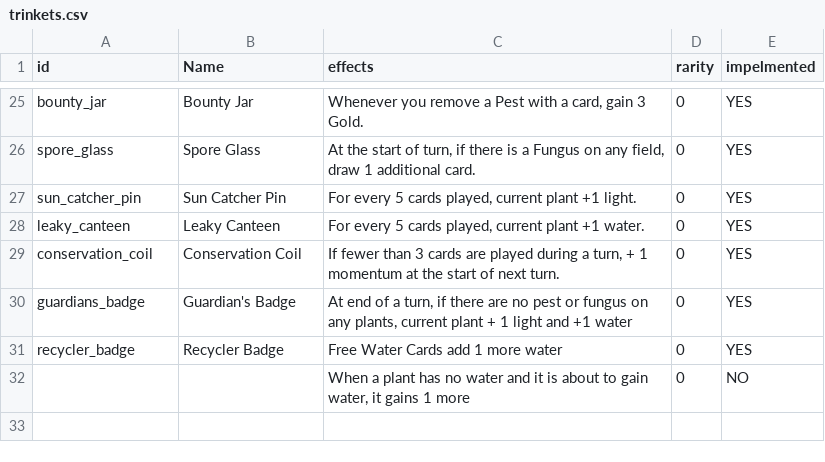
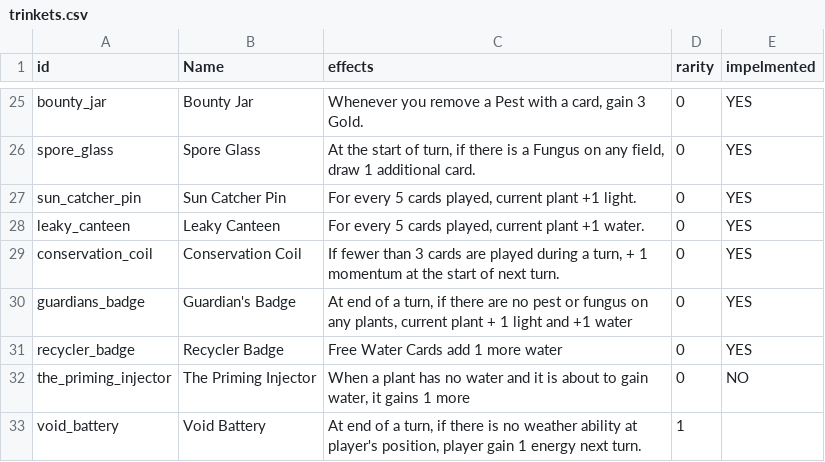
Before and after one commit to cyanglaz/garden, a CSV file: csv/trinkets.csv, drawn as a sheet; only a part is shown, gaps mark what is left out.

```diff
--- a/csv/trinkets.csv
+++ b/csv/trinkets.csv
@@ -31,2 +31,3 @@
 "recycler_badge","Recycler Badge","Free Water Cards add 1 more water","0","YES"
-"","","When a plant has no water and it is about to gain water, it gains 1 more","0","NO"
+"the_priming_injector","The Priming Injector","When a plant has no water and it is about to gain water, it gains 1 more","0","NO"
+"void_battery","Void Battery","At end of a turn, if there is no weather ability at player's position, player gain 1 energy next turn.","1",""
```
Also changed, not shown: csv/cards.csv, 1 other file.
